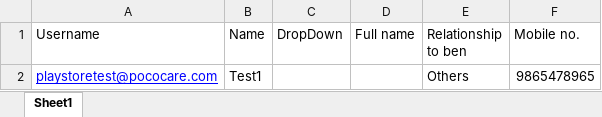
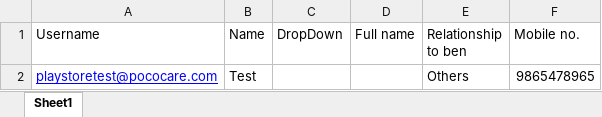
Before and after one commit to KarthikSherigar20/Karthik, an Excel workbook: cypress/Excels/Negative/Emergency contacts/Full name.xlsx, sheet Sheet1, drawn as a sheet; values as stored, in another font and other column widths than the file's, no borders; the diff names each change by its address in the sheet, - before the commit and + after, or states it on an @@ line.

```diff
--- a/cypress/Excels/Negative/Emergency contacts/Full name.xlsx (sheet Sheet1)
+++ b/cypress/Excels/Negative/Emergency contacts/Full name.xlsx (sheet Sheet1)
-B2 (Name): Test1
+B2 (Name): Test
```
Also changed, not shown: cypress/Excels/Negative/Emergency contacts/MobileNumber.xlsx, cypress/Excels/Negative/Emergency contacts/Relationship to ben.xlsx, 51 other files.
